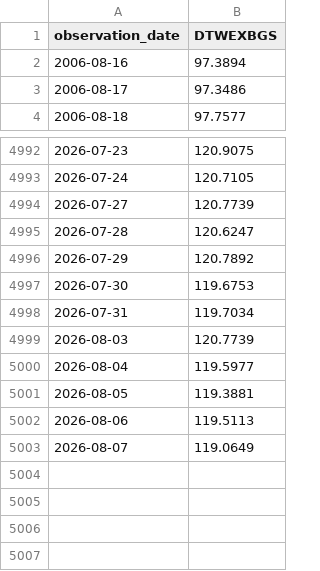
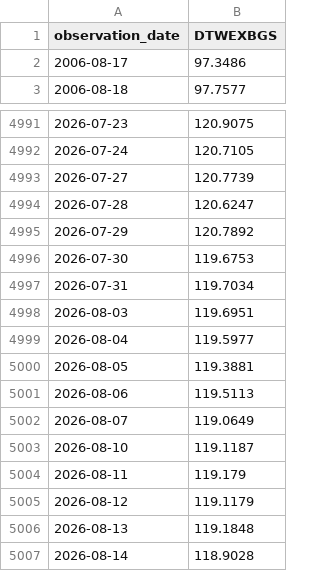
Before and after one commit to wind-flow/algogangs, a CSV file: pipeline/data/dollar_idx.csv, drawn as a sheet; only a part is shown, gaps mark what is left out.

```diff
--- a/pipeline/data/dollar_idx.csv
+++ b/pipeline/data/dollar_idx.csv
@@ -1,3 +1,2 @@
 observation_date,DTWEXBGS
-2006-08-16,97.3894
 2006-08-17,97.3486
@@ -4998,3 +4997,3 @@ observation_date,DTWEXBGS
 2026-07-31,119.7034
-2026-08-03,120.7739
+2026-08-03,119.6951
 2026-08-04,119.5977
@@ -5003 +5002,6 @@ observation_date,DTWEXBGS
 2026-08-07,119.0649
+2026-08-10,119.1187
+2026-08-11,119.179
+2026-08-12,119.1179
+2026-08-13,119.1848
+2026-08-14,118.9028
```
Also changed, not shown: pipeline/data/hy_spread.csv, pipeline/data/kospi.csv, 29 other files.
